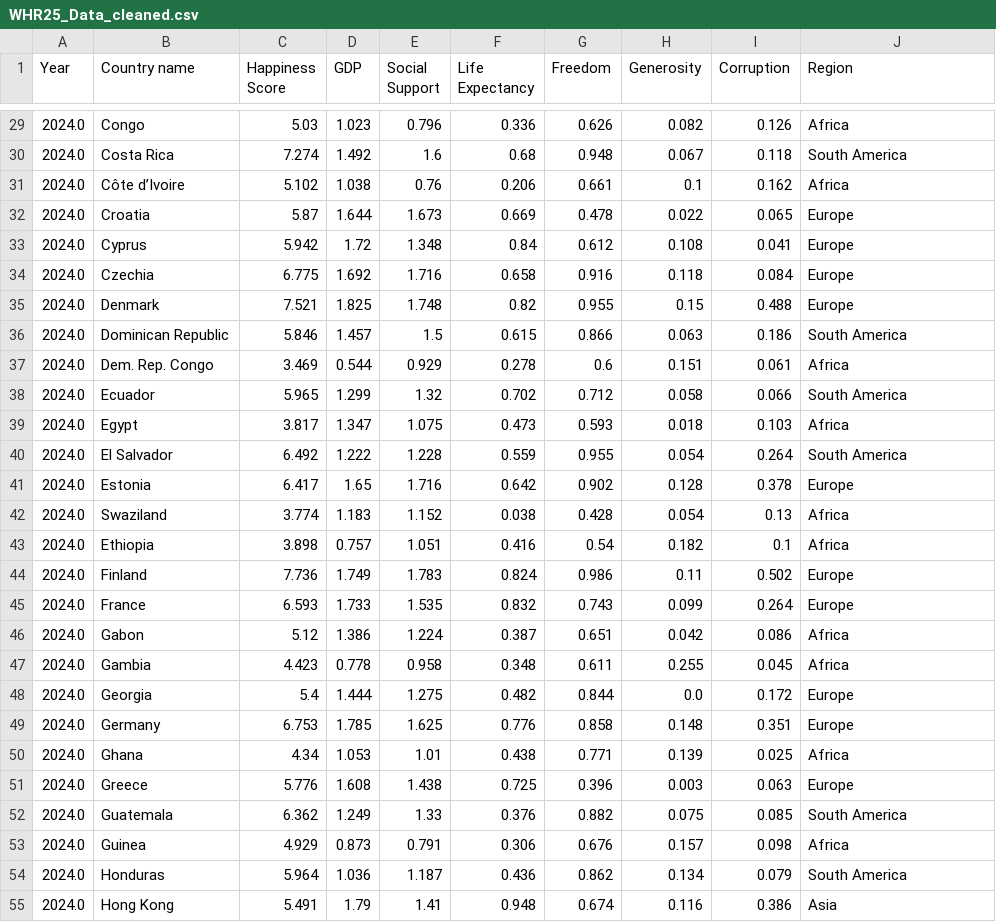
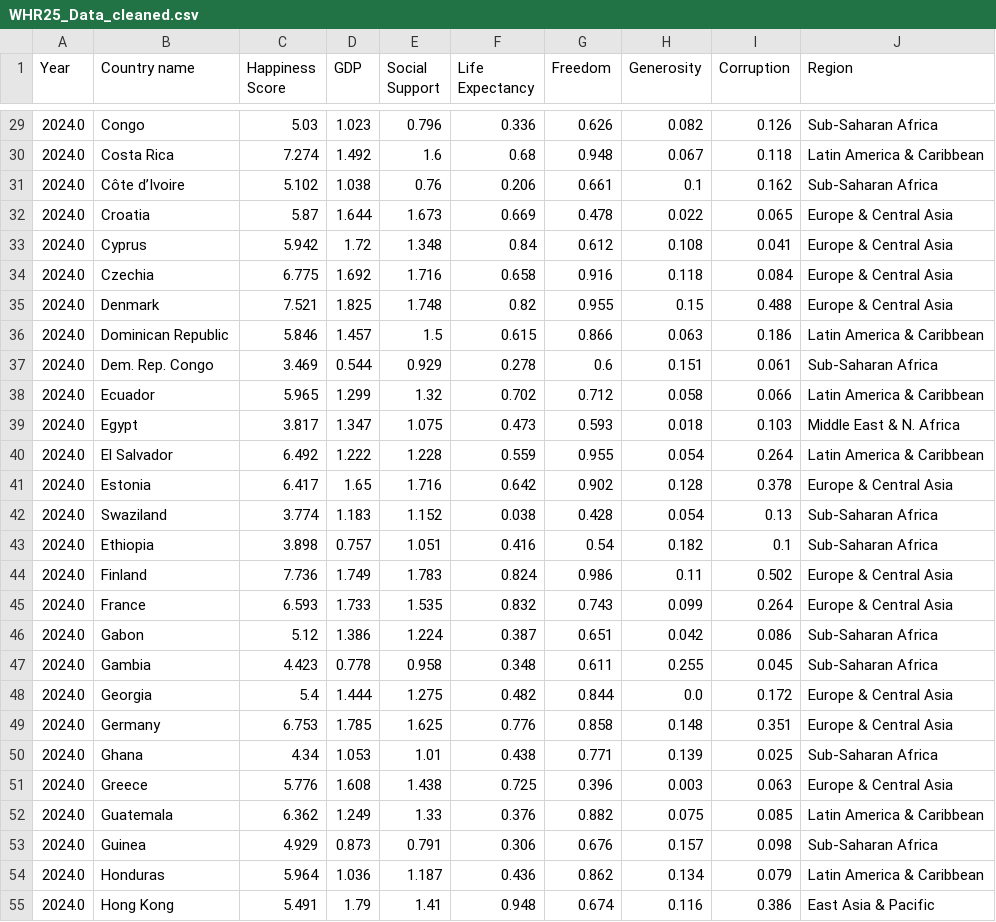
Before and after one commit to Zhang-Charlie/InfoVisAssignmentDataSet, a CSV file: WHR25_Data_cleaned.csv, drawn as a sheet; only a part is shown, gaps mark what is left out; the diff covers the shown part only.

```diff
--- a/WHR25_Data_cleaned.csv
+++ b/WHR25_Data_cleaned.csv
@@ -29,27 +29,27 @@ Year,Country name,Happiness Score,GDP,Social Support,Life Expectancy,Freedom,Gen
-2024.0,Congo,5.03,1.023,0.796,0.336,0.626,0.082,0.126,Africa
-2024.0,Costa Rica,7.274,1.492,1.6,0.68,0.948,0.067,0.118,South America
-2024.0,Côte d’Ivoire,5.102,1.038,0.76,0.206,0.661,0.1,0.162,Africa
-2024.0,Croatia,5.87,1.644,1.673,0.669,0.478,0.022,0.065,Europe
-2024.0,Cyprus,5.942,1.72,1.348,0.84,0.612,0.108,0.041,Europe
-2024.0,Czechia,6.775,1.692,1.716,0.658,0.916,0.118,0.084,Europe
-2024.0,Denmark,7.521,1.825,1.748,0.82,0.955,0.15,0.488,Europe
-2024.0,Dominican Republic,5.846,1.457,1.5,0.615,0.866,0.063,0.186,South America
-2024.0,Dem. Rep. Congo,3.469,0.544,0.929,0.278,0.6,0.151,0.061,Africa
-2024.0,Ecuador,5.965,1.299,1.32,0.702,0.712,0.058,0.066,South America
-2024.0,Egypt,3.817,1.347,1.075,0.473,0.593,0.018,0.103,Africa
-2024.0,El Salvador,6.492,1.222,1.228,0.559,0.955,0.054,0.264,South America
-2024.0,Estonia,6.417,1.65,1.716,0.642,0.902,0.128,0.378,Europe
-2024.0,Swaziland,3.774,1.183,1.152,0.038,0.428,0.054,0.13,Africa
-2024.0,Ethiopia,3.898,0.757,1.051,0.416,0.54,0.182,0.1,Africa
-2024.0,Finland,7.736,1.749,1.783,0.824,0.986,0.11,0.502,Europe
-2024.0,France,6.593,1.733,1.535,0.832,0.743,0.099,0.264,Europe
-2024.0,Gabon,5.12,1.386,1.224,0.387,0.651,0.042,0.086,Africa
-2024.0,Gambia,4.423,0.778,0.958,0.348,0.611,0.255,0.045,Africa
-2024.0,Georgia,5.4,1.444,1.275,0.482,0.844,0.0,0.172,Europe
-2024.0,Germany,6.753,1.785,1.625,0.776,0.858,0.148,0.351,Europe
-2024.0,Ghana,4.34,1.053,1.01,0.438,0.771,0.139,0.025,Africa
-2024.0,Greece,5.776,1.608,1.438,0.725,0.396,0.003,0.063,Europe
-2024.0,Guatemala,6.362,1.249,1.33,0.376,0.882,0.075,0.085,South America
-2024.0,Guinea,4.929,0.873,0.791,0.306,0.676,0.157,0.098,Africa
-2024.0,Honduras,5.964,1.036,1.187,0.436,0.862,0.134,0.079,South America
-2024.0,Hong Kong,5.491,1.79,1.41,0.948,0.674,0.116,0.386,Asia
+2024.0,Congo,5.03,1.023,0.796,0.336,0.626,0.082,0.126,Sub-Saharan Africa
+2024.0,Costa Rica,7.274,1.492,1.6,0.68,0.948,0.067,0.118,Latin America & Caribbean
+2024.0,Côte d’Ivoire,5.102,1.038,0.76,0.206,0.661,0.1,0.162,Sub-Saharan Africa
+2024.0,Croatia,5.87,1.644,1.673,0.669,0.478,0.022,0.065,Europe & Central Asia
+2024.0,Cyprus,5.942,1.72,1.348,0.84,0.612,0.108,0.041,Europe & Central Asia
+2024.0,Czechia,6.775,1.692,1.716,0.658,0.916,0.118,0.084,Europe & Central Asia
+2024.0,Denmark,7.521,1.825,1.748,0.82,0.955,0.15,0.488,Europe & Central Asia
+2024.0,Dominican Republic,5.846,1.457,1.5,0.615,0.866,0.063,0.186,Latin America & Caribbean
+2024.0,Dem. Rep. Congo,3.469,0.544,0.929,0.278,0.6,0.151,0.061,Sub-Saharan Africa
+2024.0,Ecuador,5.965,1.299,1.32,0.702,0.712,0.058,0.066,Latin America & Caribbean
+2024.0,Egypt,3.817,1.347,1.075,0.473,0.593,0.018,0.103,Middle East & N. Africa
+2024.0,El Salvador,6.492,1.222,1.228,0.559,0.955,0.054,0.264,Latin America & Caribbean
+2024.0,Estonia,6.417,1.65,1.716,0.642,0.902,0.128,0.378,Europe & Central Asia
+2024.0,Swaziland,3.774,1.183,1.152,0.038,0.428,0.054,0.13,Sub-Saharan Africa
+2024.0,Ethiopia,3.898,0.757,1.051,0.416,0.54,0.182,0.1,Sub-Saharan Africa
+2024.0,Finland,7.736,1.749,1.783,0.824,0.986,0.11,0.502,Europe & Central Asia
+2024.0,France,6.593,1.733,1.535,0.832,0.743,0.099,0.264,Europe & Central Asia
+2024.0,Gabon,5.12,1.386,1.224,0.387,0.651,0.042,0.086,Sub-Saharan Africa
+2024.0,Gambia,4.423,0.778,0.958,0.348,0.611,0.255,0.045,Sub-Saharan Africa
+2024.0,Georgia,5.4,1.444,1.275,0.482,0.844,0.0,0.172,Europe & Central Asia
+2024.0,Germany,6.753,1.785,1.625,0.776,0.858,0.148,0.351,Europe & Central Asia
+2024.0,Ghana,4.34,1.053,1.01,0.438,0.771,0.139,0.025,Sub-Saharan Africa
+2024.0,Greece,5.776,1.608,1.438,0.725,0.396,0.003,0.063,Europe & Central Asia
+2024.0,Guatemala,6.362,1.249,1.33,0.376,0.882,0.075,0.085,Latin America & Caribbean
+2024.0,Guinea,4.929,0.873,0.791,0.306,0.676,0.157,0.098,Sub-Saharan Africa
+2024.0,Honduras,5.964,1.036,1.187,0.436,0.862,0.134,0.079,Latin America & Caribbean
+2024.0,Hong Kong,5.491,1.79,1.41,0.948,0.674,0.116,0.386,East Asia & Pacific
```
Also changed, not shown: 118 edited cells elsewhere in this file.
